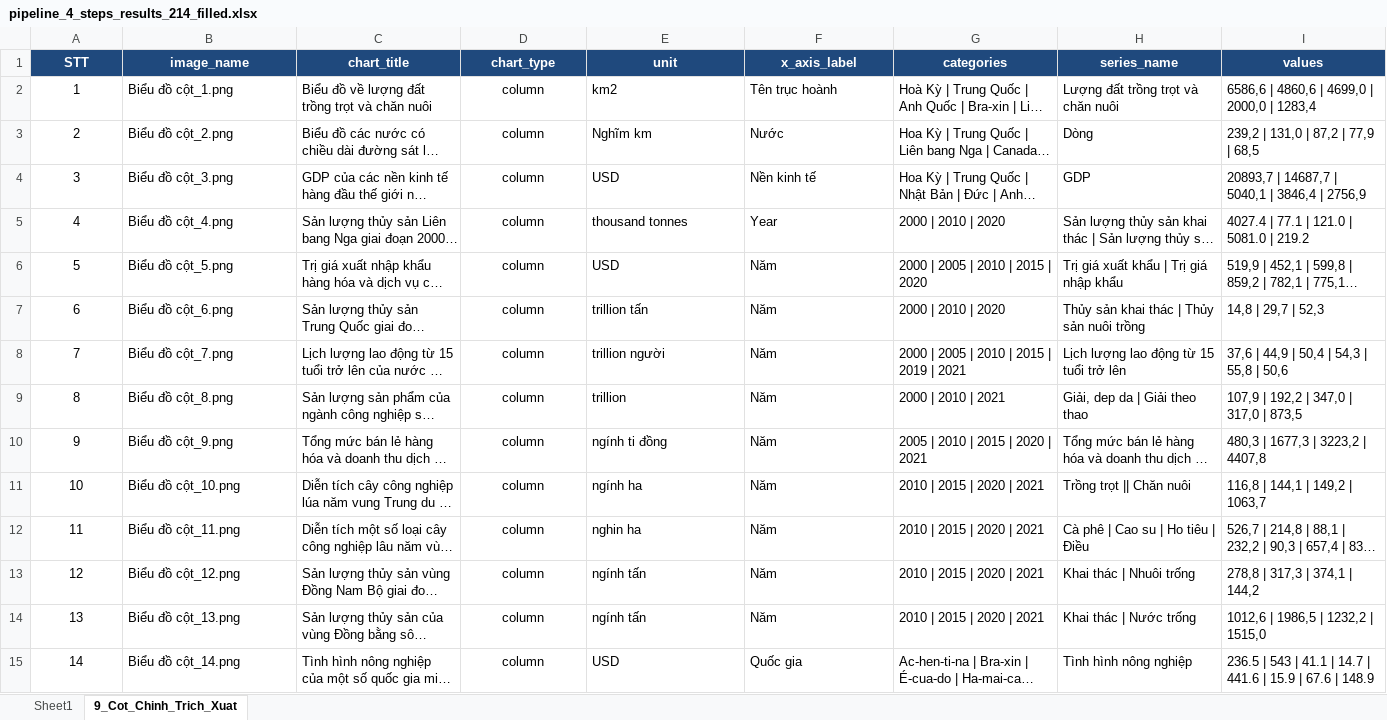
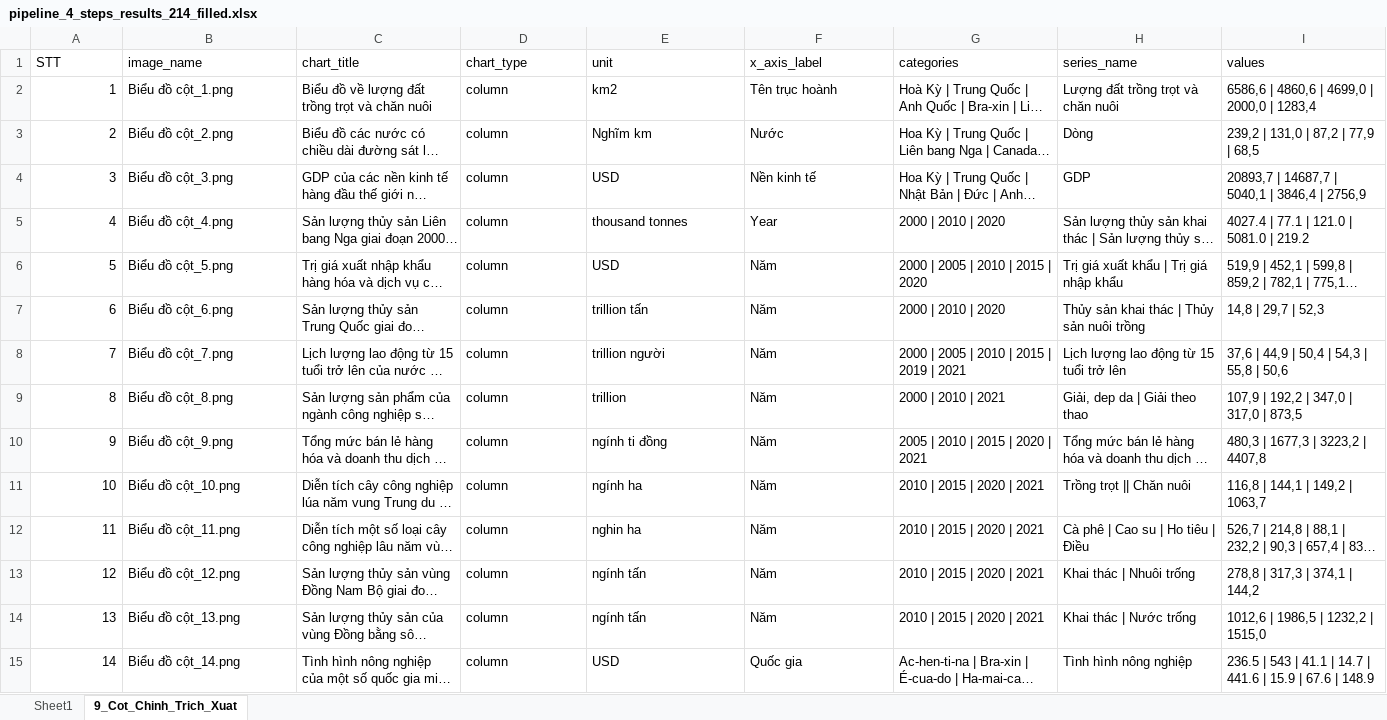
Before and after one commit to dangthihoangnganit6/V-ChartText, an Excel workbook: data/pipeline_4_steps_results_214_filled.xlsx, sheet 9_Cot_Chinh_Trich_Xuat, drawn as a sheet; only a part is shown; long unchanged cells end in …; values as stored, in another font and other column widths than the file's, no borders; the diff covers the shown part only; the diff names each change by its address in the sheet, - before the commit and + after, or states it on an @@ line.

```diff
--- a/data/pipeline_4_steps_results_214_filled.xlsx (sheet 9_Cot_Chinh_Trich_Xuat)
+++ b/data/pipeline_4_steps_results_214_filled.xlsx (sheet 9_Cot_Chinh_Trich_Xuat)
@@ A1:I1 alignment: center → left, fill: #1F497D → none, bold: on → off, text colour: #FFFFFF → black @@
-A2:A15 alignment: center
+A2:A15 alignment: right
-D2:D15 alignment: center
+D2:D15 alignment: left
```
Also changed, not shown: cell formats elsewhere in this sheet, sheet Sheet1, data/VChartText_Outputs/Bao_cao_danh_gia_thuc_nghiem_Muc_E.xlsx, docs/Bao_cao_danh_gia_thuc_nghiem_Muc_E.xlsx, 15 other files.
